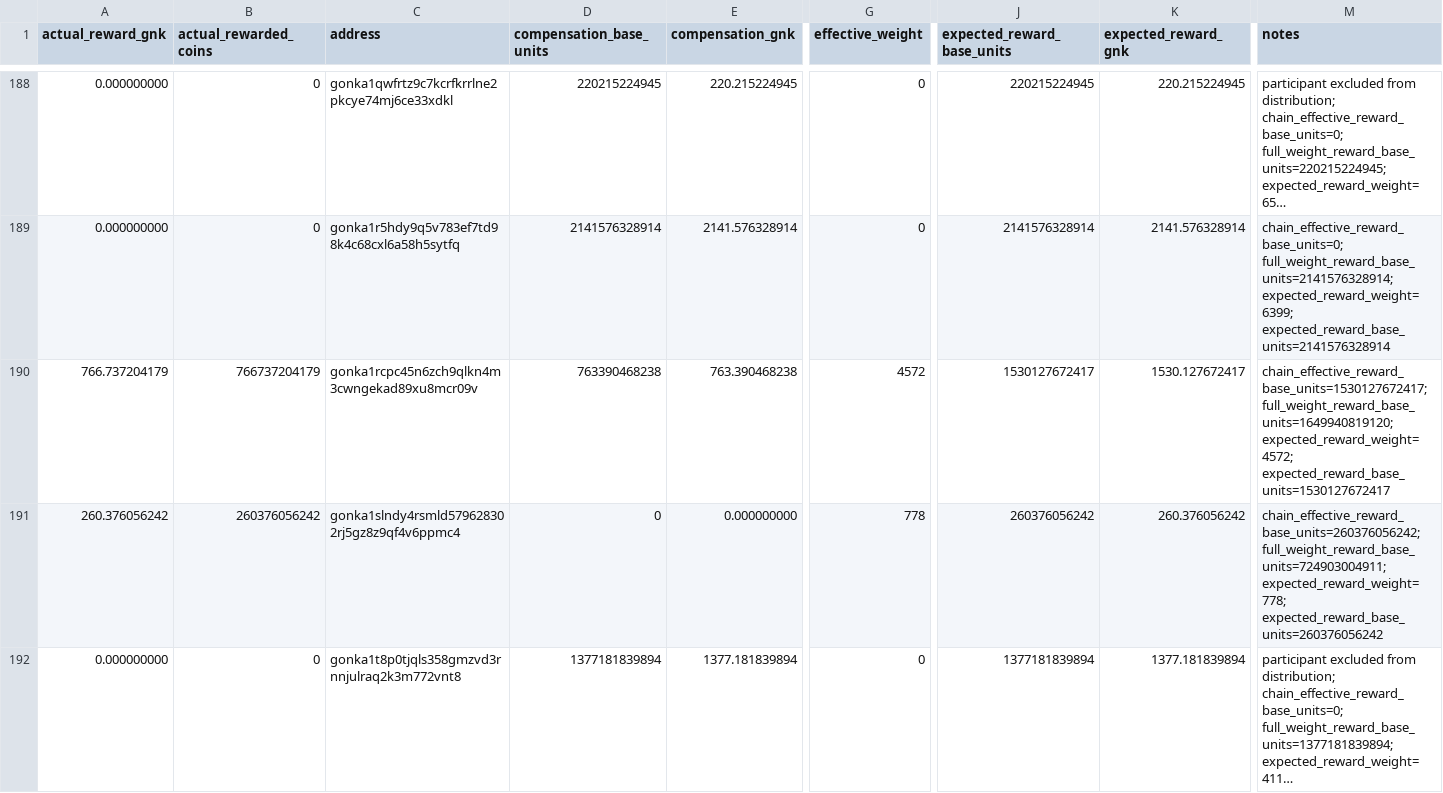
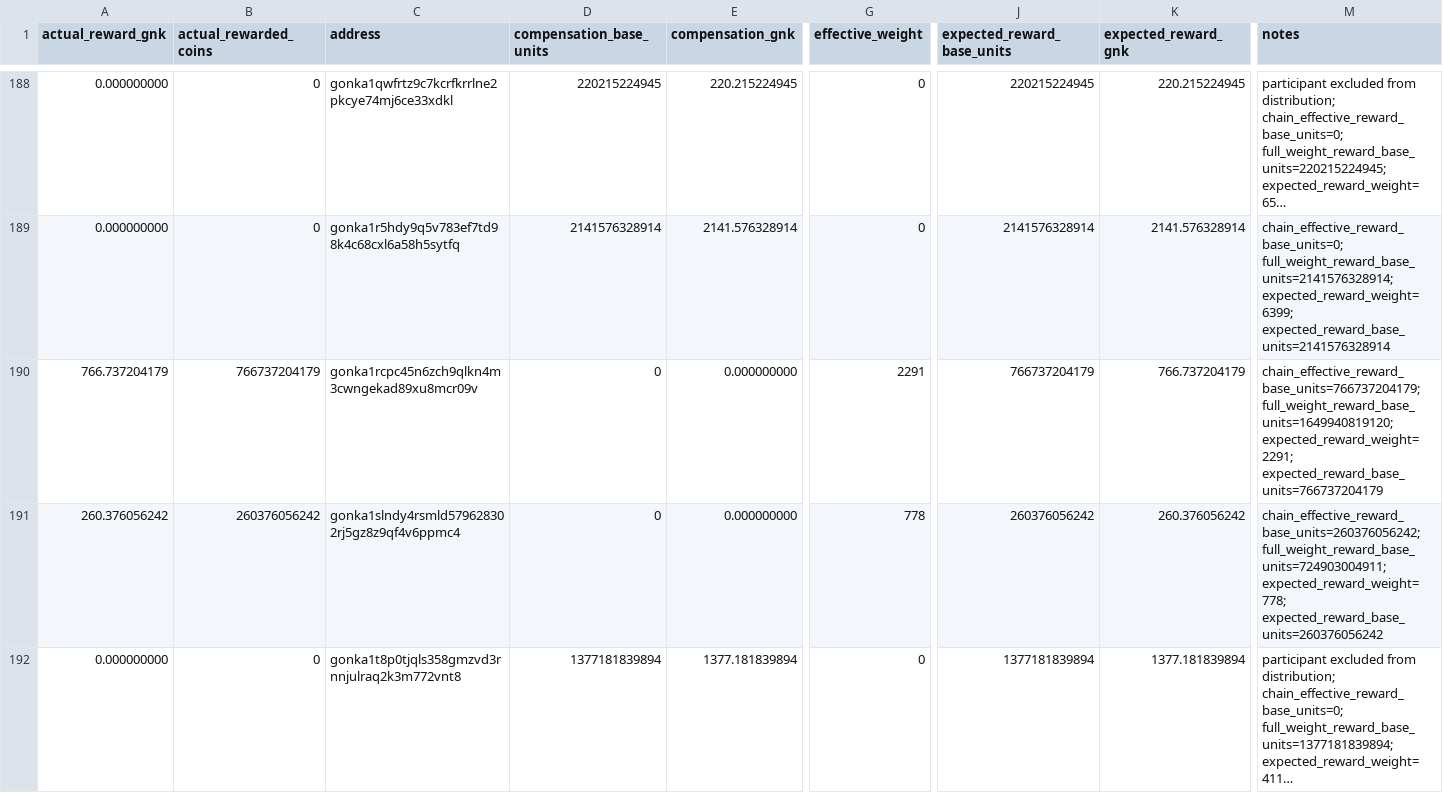
Before and after one commit to huxuxuya/gonka_248_and_250_-epoch_loss, a CSV file: outputs/combined/compensation_detailed.csv, drawn as a sheet; only a part is shown, gaps mark what is left out; long unchanged cells end in …; the diff covers the shown part only; the diff names each change by its address in the sheet, - before the commit and + after, or states it on an @@ line.

Commit message:
Add full epoch compensation sources and export

```diff
--- a/outputs/combined/compensation_detailed.csv
+++ b/outputs/combined/compensation_detailed.csv
-D190 (compensation_base_units): 763390468238
+D190 (compensation_base_units): 0
-E190 (compensation_gnk): 763.390468238
+E190 (compensation_gnk): 0.000000000
-G190 (effective_weight): 4572
+G190 (effective_weight): 2291
-J190 (expected_reward_base_units): 1530127672417
+J190 (expected_reward_base_units): 766737204179
-K190 (expected_reward_gnk): 1530.127672417
+K190 (expected_reward_gnk): 766.737204179
-M190 (notes): chain_effective_reward_base_units=1530127672417; full_weight_reward_base_units=1649940819120; expected_reward_weight=4572; expected_reward_base_units=1530127672417
+M190 (notes): chain_effective_reward_base_units=766737204179; full_weight_reward_base_units=1649940819120; expected_reward_weight=2291; expected_reward_base_units=766737204179
```
Also changed, not shown: 101 edited cells elsewhere in this file, outputs/combined/compensation_summary_by_address.csv, outputs/epoch_248/compensation_248.csv, 21 other files.
